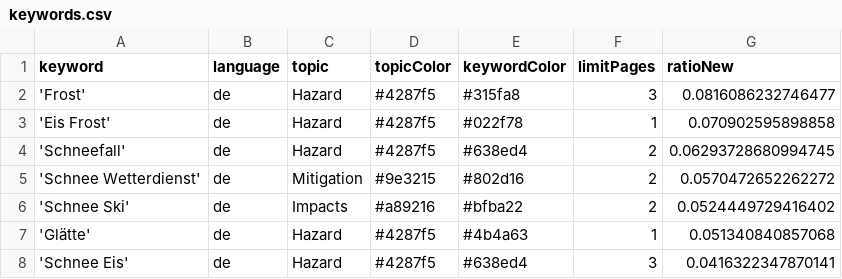
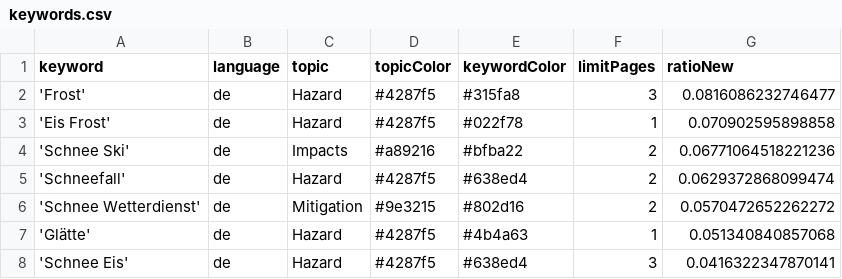
Before and after one commit to emorl-news/winterIsComing, a CSV file: keywords.csv, drawn as a sheet; only a part is shown.

```diff
--- a/keywords.csv
+++ b/keywords.csv
@@ -3,5 +3,5 @@ keyword,language,topic,topicColor,keywordColor,limitPages,ratioNew
 'Eis Frost',de,Hazard,#4287f5,#022f78,1,0.070902595898858
-'Schneefall',de,Hazard,#4287f5,#638ed4,2,0.06293728680994745
+'Schnee Ski',de,Impacts,#a89216,#bfba22,2,0.06771064518221236
+'Schneefall',de,Hazard,#4287f5,#638ed4,2,0.0629372868099474
 'Schnee Wetterdienst',de,Mitigation,#9e3215,#802d16,2,0.0570472652262272
-'Schnee Ski',de,Impacts,#a89216,#bfba22,2,0.0524449729416402
 'Glätte',de,Hazard,#4287f5,#4b4a63,1,0.051340840857068
```
Also changed, not shown: csv/news_2026_11.csv.
